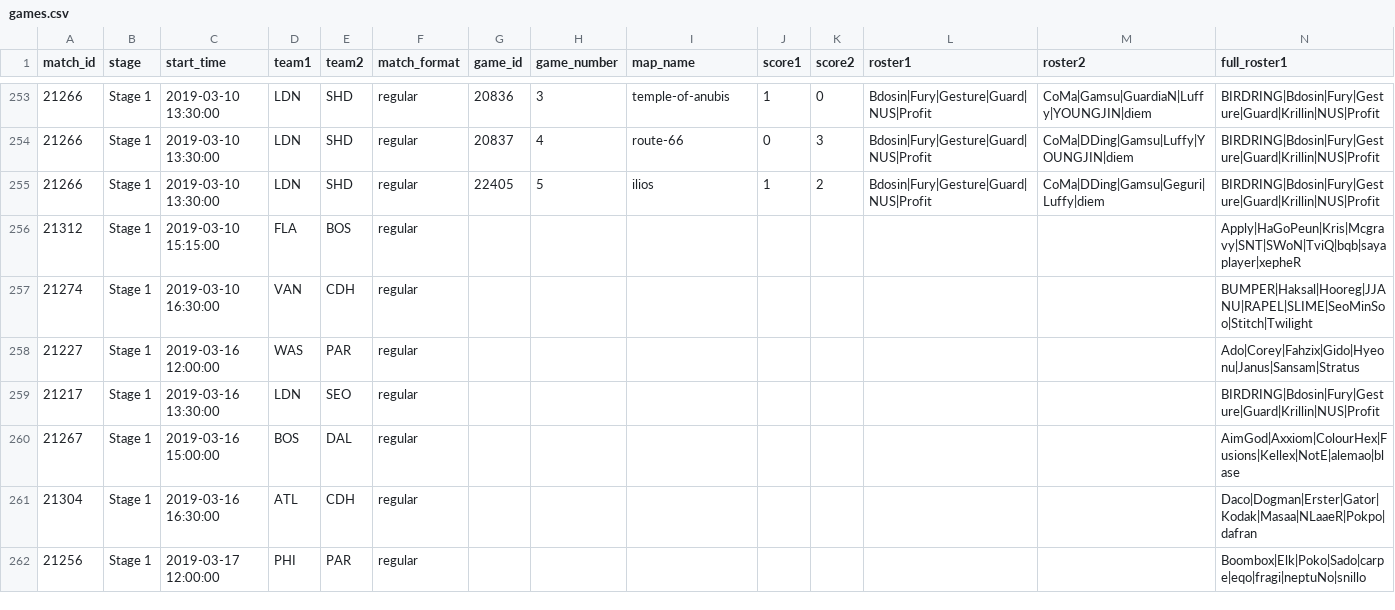
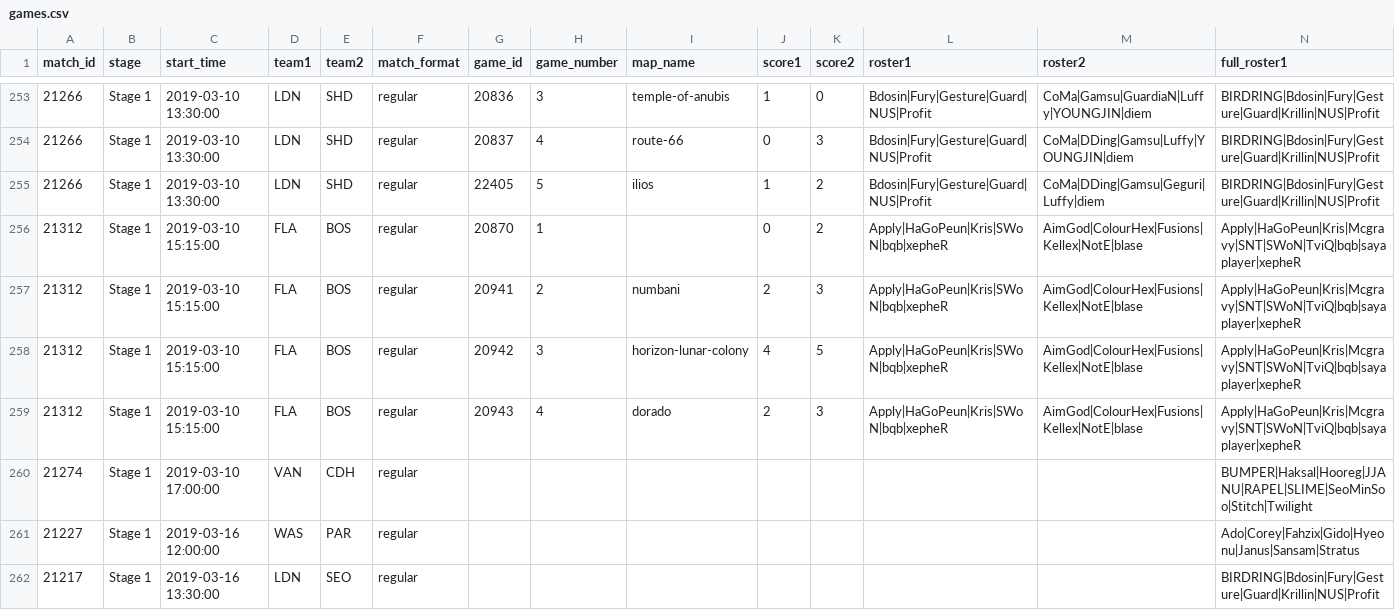
Before and after one commit to ClumsyLee/owl-sr, a CSV file: games.csv, drawn as a sheet; only a part is shown, gaps mark what is left out; the shorter side is filled out with more unchanged rows; addresses are those after the commit; rows hold the shown columns only; the diff names each change by its address in the sheet, - before the commit and + after, or states it on an @@ line.

Commit message:
Update data.

```diff
--- a/games.csv
+++ b/games.csv
-G256 (game_id): (empty)
+G256 (game_id): 20870
-H256 (game_number): (empty)
+H256 (game_number): 1
-J256 (score1): (empty)
+J256 (score1): 0
-K256 (score2): (empty)
+K256 (score2): 2
-L256 (roster1): (empty)
+L256 (roster1): Apply|HaGoPeun|Kris|SWoN|bqb|xepheR
-M256 (roster2): (empty)
+M256 (roster2): AimGod|ColourHex|Fusions|Kellex|NotE|blase
+row 257: 21312 | Stage 1 | 2019-03-10 15:15:00 | FLA | BOS | regular | 20941 | 2 | numbani | 2 | 3 | Apply|HaGoPeun|Kris|SWoN|bqb|xepheR | AimGod|ColourHex|Fusions|Kellex|NotE|blase | Apply|HaGoPeun|Kris|Mcgravy|SNT|SWoN|TviQ|bqb|sayaplayer|xepheR
+row 258: 21312 | Stage 1 | 2019-03-10 15:15:00 | FLA | BOS | regular | 20942 | 3 | horizon-lunar-colony | 4 | 5 | Apply|HaGoPeun|Kris|SWoN|bqb|xepheR | AimGod|ColourHex|Fusions|Kellex|NotE|blase | Apply|HaGoPeun|Kris|Mcgravy|SNT|SWoN|TviQ|bqb|sayaplayer|xepheR
+row 259: 21312 | Stage 1 | 2019-03-10 15:15:00 | FLA | BOS | regular | 20943 | 4 | dorado | 2 | 3 | Apply|HaGoPeun|Kris|SWoN|bqb|xepheR | AimGod|ColourHex|Fusions|Kellex|NotE|blase | Apply|HaGoPeun|Kris|Mcgravy|SNT|SWoN|TviQ|bqb|sayaplayer|xepheR
-C260 (start_time): 2019-03-10 16:30:00
+C260 (start_time): 2019-03-10 17:00:00
```
Also changed, not shown: ratings.csv, 22 other files.
